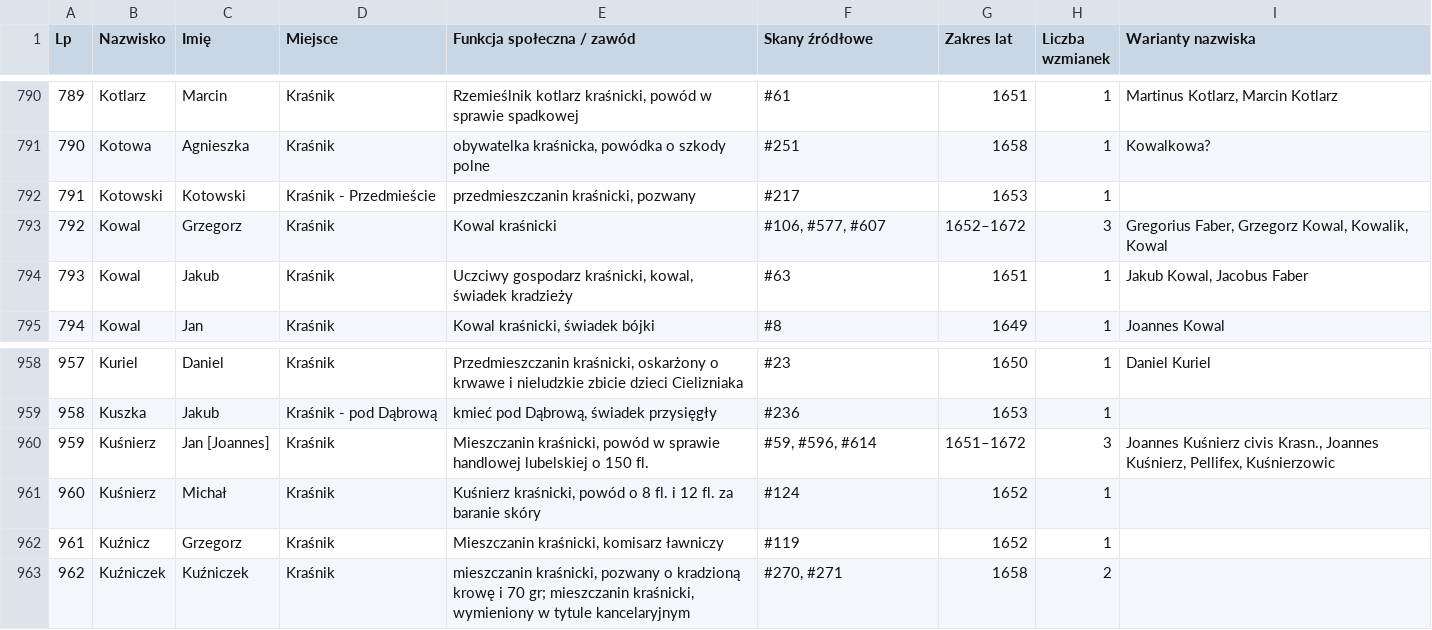
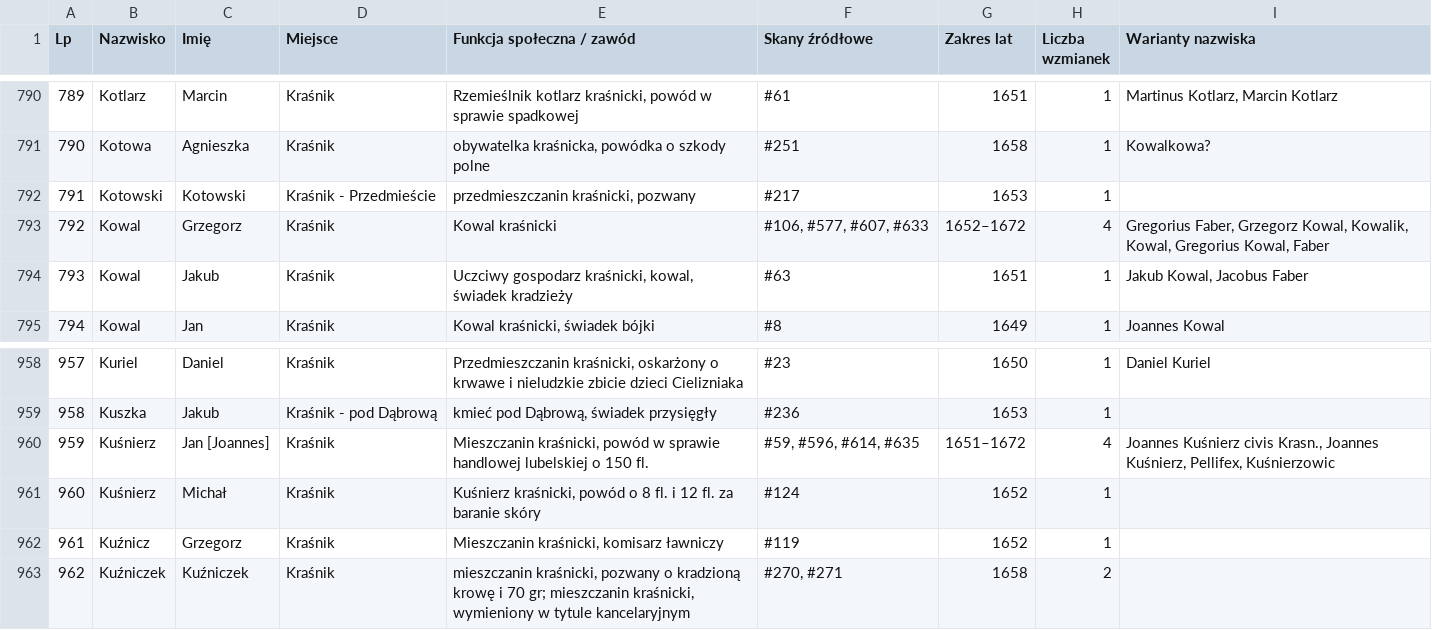
Before and after one commit to Uriel9191/Gen, a CSV file: krasnik_j16_slownik_genealogiczny.csv, drawn as a sheet; only a part is shown, gaps mark what is left out; the diff covers the shown part only.

Commit message:
feat(j16): Transza 35 (skany 626-650) - 100% KOMPLETNA JEDNOSTKA 16 (650 skanów, 2697 profili, Rozdział XXVI, Karty 77-80)

```diff
--- a/krasnik_j16_slownik_genealogiczny.csv
+++ b/krasnik_j16_slownik_genealogiczny.csv
@@ -792,3 +792,3 @@
 "791";"Kotowski";"Kotowski";"Kraśnik - Przedmieście";"przedmieszczanin kraśnicki, pozwany";"#217";"1653";"1";""
-"792";"Kowal";"Grzegorz";"Kraśnik";"Kowal kraśnicki";"#106, #577, #607";"1652–1672";"3";"Gregorius Faber, Grzegorz Kowal, Kowalik, Kowal"
+"792";"Kowal";"Grzegorz";"Kraśnik";"Kowal kraśnicki";"#106, #577, #607, #633";"1652–1672";"4";"Gregorius Faber, Grzegorz Kowal, Kowalik, Kowal, Gregorius Kowal, Faber"
 "793";"Kowal";"Jakub";"Kraśnik";"Uczciwy gospodarz kraśnicki, kowal, świadek kradzieży";"#63";"1651";"1";"Jakub Kowal, Jacobus Faber"
@@ -959,3 +959,3 @@
 "958";"Kuszka";"Jakub";"Kraśnik - pod Dąbrową";"kmieć pod Dąbrową, świadek przysięgły";"#236";"1653";"1";""
-"959";"Kuśnierz";"Jan [Joannes]";"Kraśnik";"Mieszczanin kraśnicki, powód w sprawie handlowej lubelskiej o 150 fl.";"#59, #596, #614";"1651–1672";"3";"Joannes Kuśnierz civis Krasn., Joannes Kuśnierz, Pellifex, Kuśnierzowic"
+"959";"Kuśnierz";"Jan [Joannes]";"Kraśnik";"Mieszczanin kraśnicki, powód w sprawie handlowej lubelskiej o 150 fl.";"#59, #596, #614, #635";"1651–1672";"4";"Joannes Kuśnierz civis Krasn., Joannes Kuśnierz, Pellifex, Kuśnierzowic"
 "960";"Kuśnierz";"Michał";"Kraśnik";"Kuśnierz kraśnicki, powód o 8 fl. i 12 fl. za baranie skóry";"#124";"1652";"1";""
```
Also changed, not shown: 15 added rows and 30 edited cells elsewhere in this file, 2 other files.
